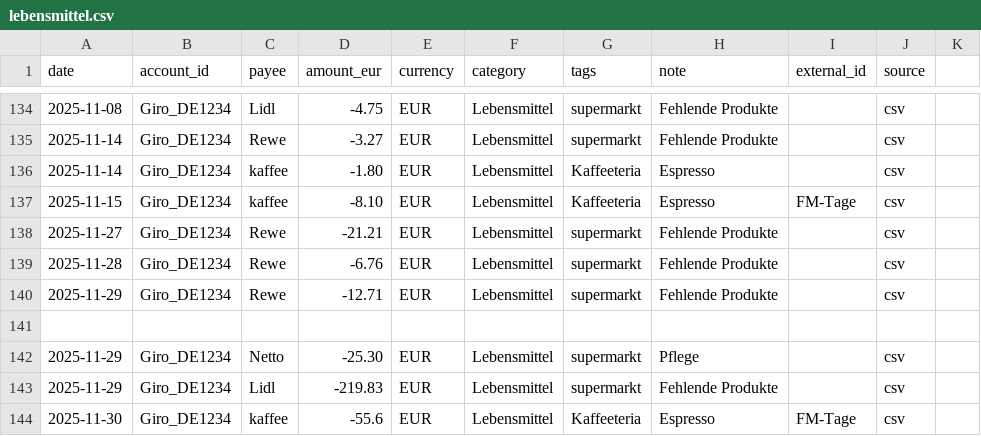
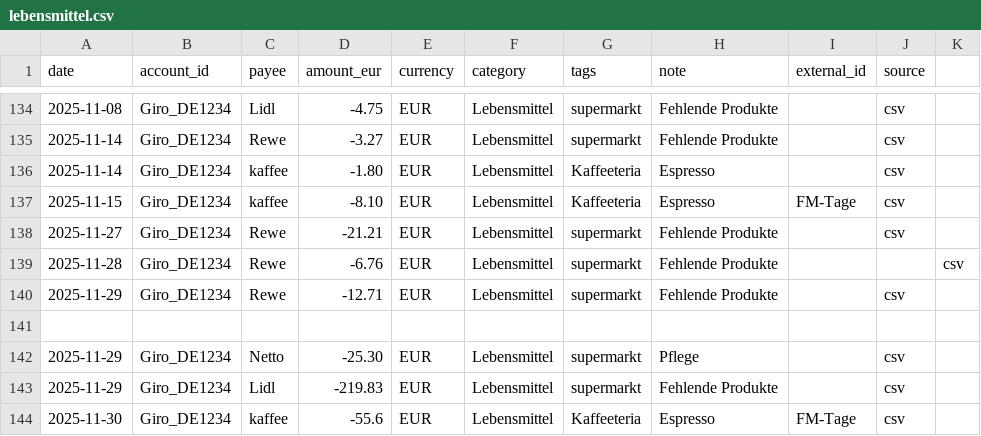
Before and after one commit to abdel0909/finanz-agent, a CSV file: data/inbox/lebensmittel.csv, drawn as a sheet; only a part is shown, gaps mark what is left out.

Commit message:
Update lebensmittel.csv

```diff
--- a/data/inbox/lebensmittel.csv
+++ b/data/inbox/lebensmittel.csv
@@ -138,3 +138,3 @@ date,account_id,payee,amount_eur,currency,category,tags,note,external_id,source
 2025-11-27,Giro_DE1234,Rewe,-21.21,EUR,Lebensmittel,supermarkt,"Fehlende Produkte",,csv
-2025-11-28,Giro_DE1234,Rewe,-6.76,EUR,Lebensmittel,supermarkt,"Fehlende Produkte",,csv
+2025-11-28,Giro_DE1234,Rewe,-6.76,EUR,Lebensmittel,supermarkt,"Fehlende Produkte",,,csv
 2025-11-29,Giro_DE1234,Rewe,-12.71,EUR,Lebensmittel,supermarkt,"Fehlende Produkte",,csv
```
